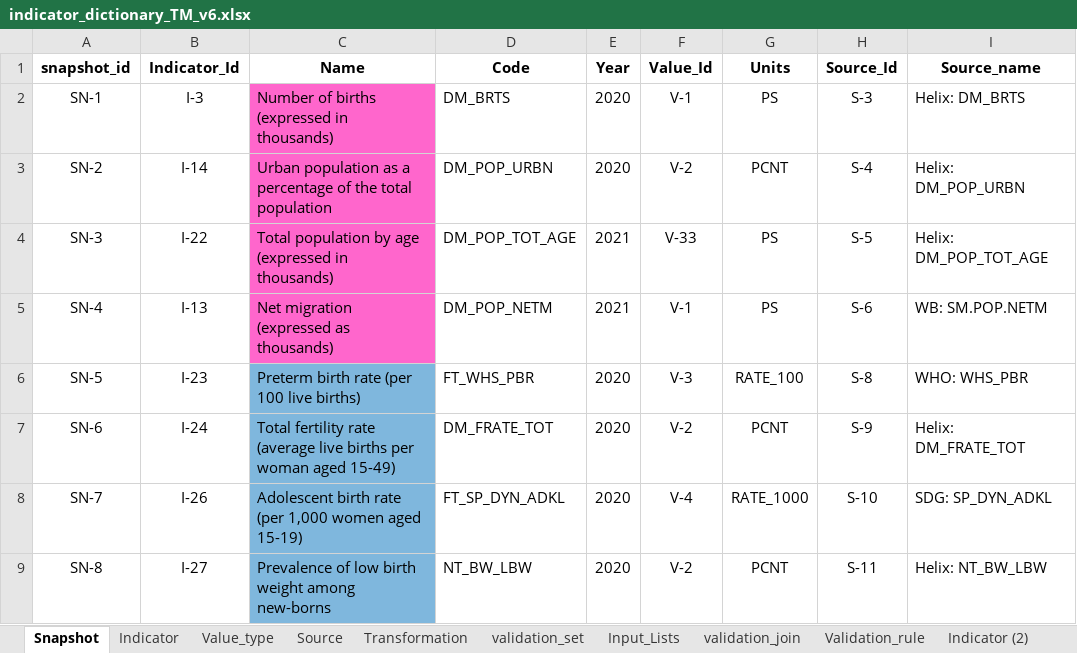
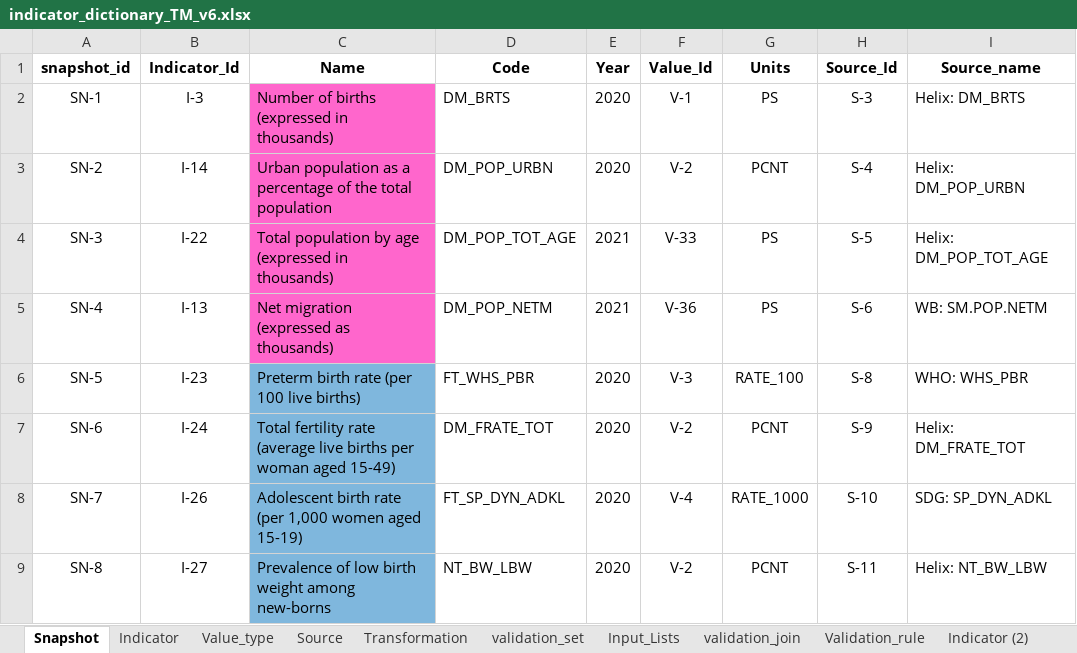
Before and after one commit to UNICEFECAR/data-etl, an Excel workbook: tmee/data_in/data_dictionary/indicator_dictionary_TM_v6.xlsx, sheet Snapshot, drawn as a sheet; only a part is shown; values as stored, in another font and other column widths than the file's, no borders; the diff names each change by its address in the sheet, - before the commit and + after, or states it on an @@ line.

Commit message:
added unit multiplier in values, changed to assign UNPD and NET MIGRATION there

```diff
--- a/tmee/data_in/data_dictionary/indicator_dictionary_TM_v6.xlsx (sheet Snapshot)
+++ b/tmee/data_in/data_dictionary/indicator_dictionary_TM_v6.xlsx (sheet Snapshot)
-F5 (Value_Id): V-1
+F5 (Value_Id): V-36
```
Also changed, not shown: sheet Value_type, sheet Indicator, formulas that keep their value.
